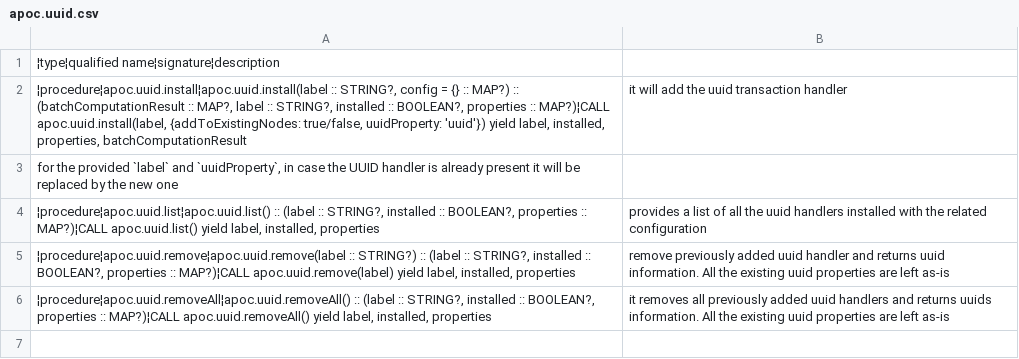
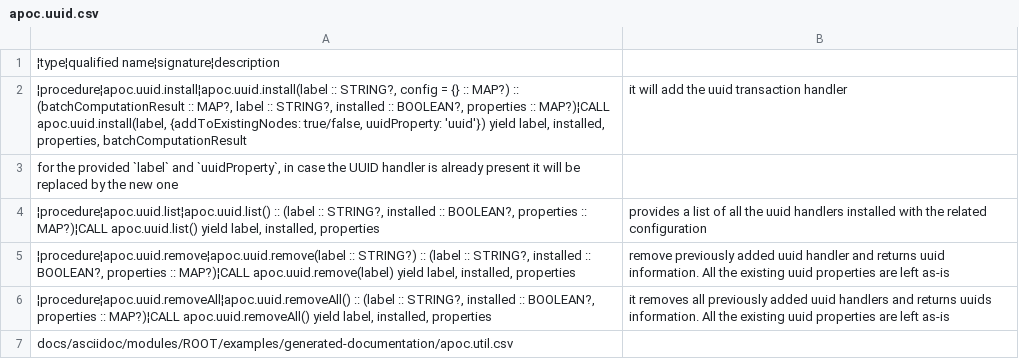
Before and after one commit to vga91/neo4j-apoc-procedures, a CSV file: docs/asciidoc/modules/ROOT/examples/generated-documentation/apoc.uuid.csv, drawn as a sheet.

```diff
--- a/docs/asciidoc/modules/ROOT/examples/generated-documentation/apoc.uuid.csv
+++ b/docs/asciidoc/modules/ROOT/examples/generated-documentation/apoc.uuid.csv
@@ -6 +6,2 @@ for the provided `label` and `uuidProperty`, in case the UUID handler is already
 ¦procedure¦apoc.uuid.removeAll¦apoc.uuid.removeAll() :: (label :: STRING?, installed :: BOOLEAN?, properties :: MAP?)¦CALL apoc.uuid.removeAll() yield label, installed, properties | it removes all previously added uuid handlers and returns uuids information. All the existing uuid properties are left as-is
+docs/asciidoc/modules/ROOT/examples/generated-documentation/apoc.util.csv
```
Also changed, not shown: docs/asciidoc/modules/ROOT/examples/generated-documentation/apoc.agg.csv, docs/asciidoc/modules/ROOT/examples/generated-documentation/apoc.algo.csv, 4 other files.
